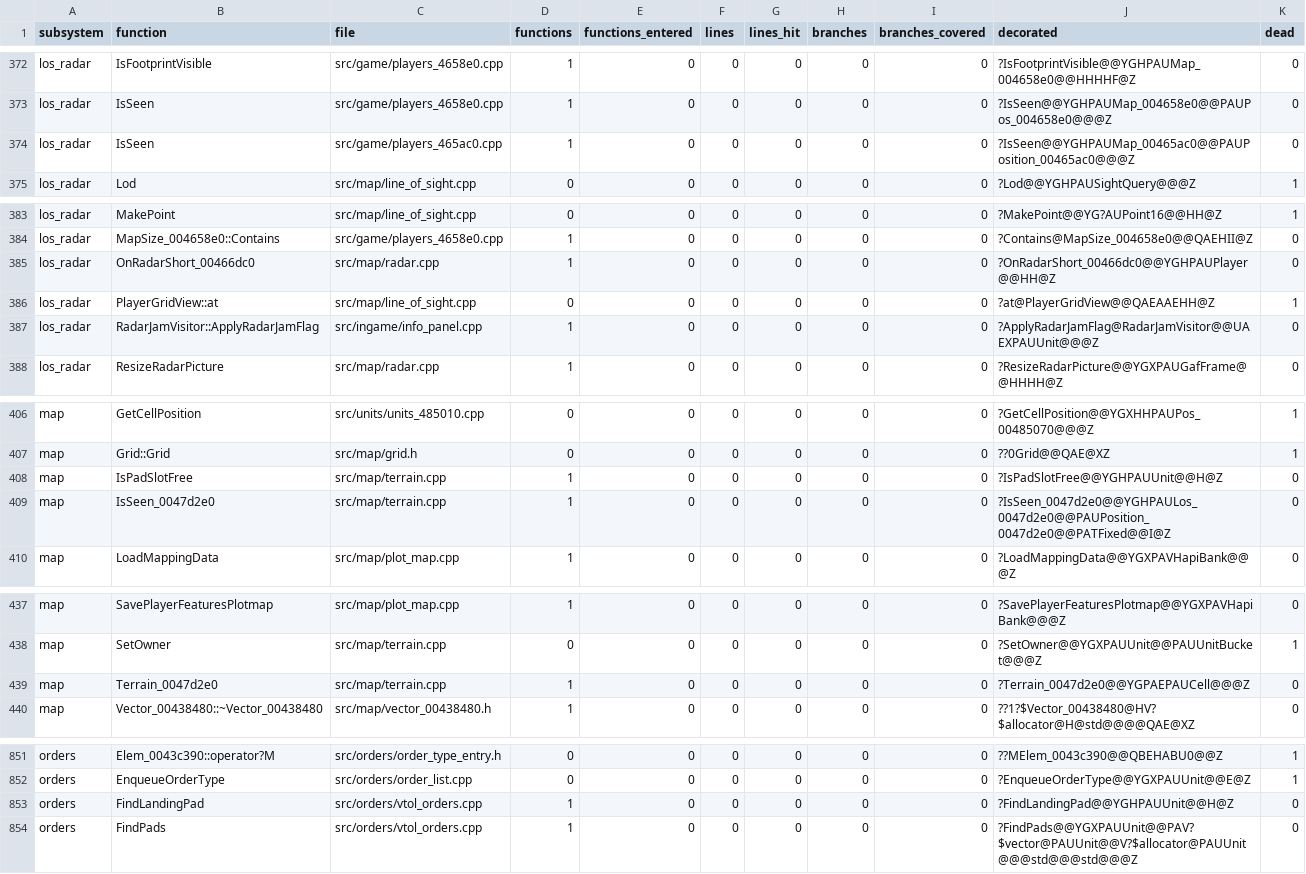
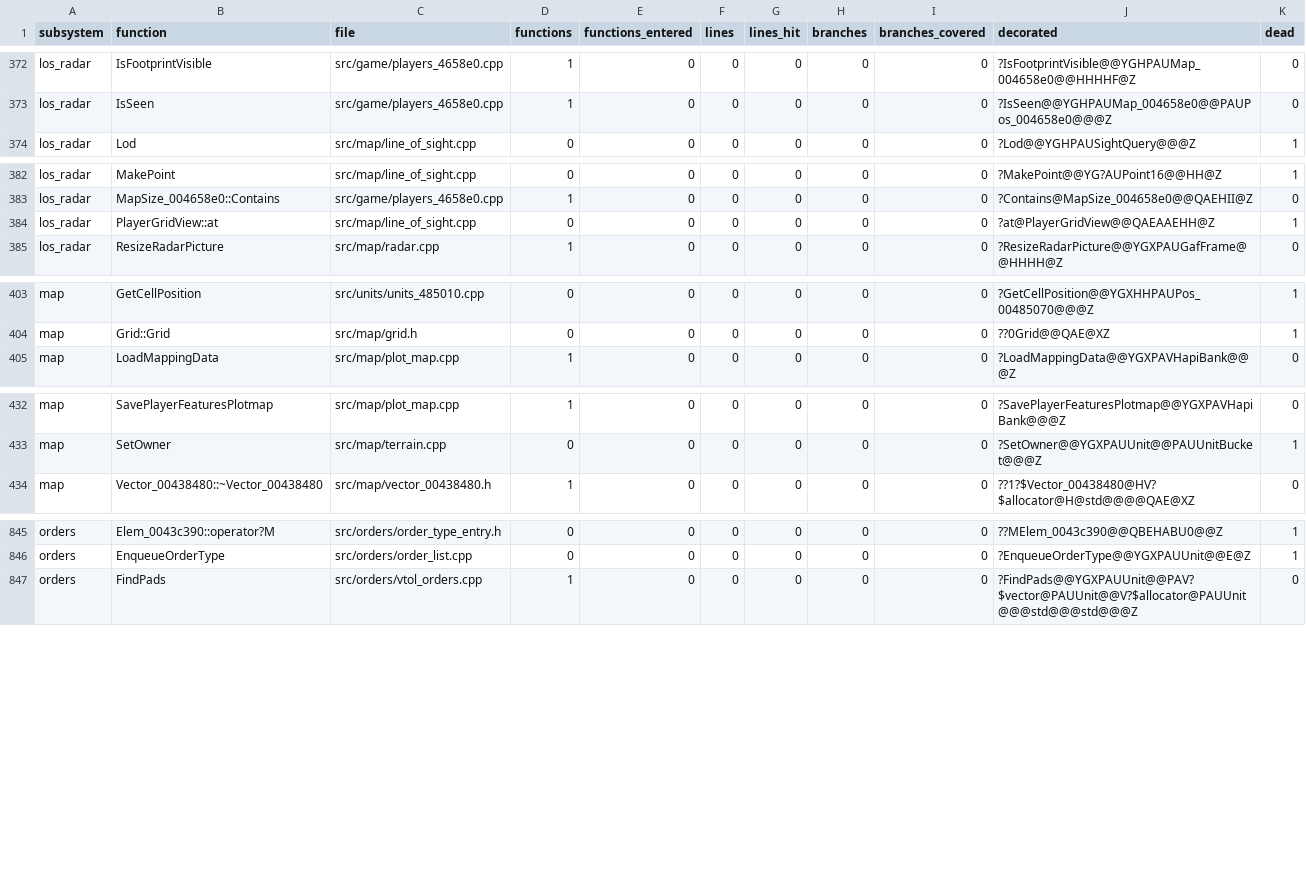
Before and after one commit to ozgb/byte-tactics-moddable, a CSV file: data/coverage.csv, drawn as a sheet; only a part is shown, gaps mark what is left out; the diff covers the shown part only.

```diff
--- a/data/coverage.csv
+++ b/data/coverage.csv
@@ -373,3 +373,2 @@ los_radar,IsFootprintVisible,src/game/players_4658e0.cpp,1,0,0,0,0,0,?IsFootprin
 los_radar,IsSeen,src/game/players_4658e0.cpp,1,0,0,0,0,0,?IsSeen@@YGHPAUMap_004658e0@@PAUPos_004658e0@@@Z,0
-los_radar,IsSeen,src/game/players_465ac0.cpp,1,0,0,0,0,0,?IsSeen@@YGHPAUMap_00465ac0@@PAUPosition_00465ac0@@@Z,0
 los_radar,Lod,src/map/line_of_sight.cpp,0,0,0,0,0,0,?Lod@@YGHPAUSightQuery@@@Z,1
@@ -384,5 +383,3 @@ los_radar,MakePoint,src/map/line_of_sight.cpp,0,0,0,0,0,0,?MakePoint@@YG?AUPoint
 los_radar,MapSize_004658e0::Contains,src/game/players_4658e0.cpp,1,0,0,0,0,0,?Contains@MapSize_004658e0@@QAEHII@Z,0
-los_radar,OnRadarShort_00466dc0,src/map/radar.cpp,1,0,0,0,0,0,?OnRadarShort_00466dc0@@YGHPAUPlayer@@HH@Z,0
 los_radar,PlayerGridView::at,src/map/line_of_sight.cpp,0,0,0,0,0,0,?at@PlayerGridView@@QAEAAEHH@Z,1
-los_radar,RadarJamVisitor::ApplyRadarJamFlag,src/ingame/info_panel.cpp,1,0,0,0,0,0,?ApplyRadarJamFlag@RadarJamVisitor@@UAEXPAUUnit@@@Z,0
 los_radar,ResizeRadarPicture,src/map/radar.cpp,1,0,0,0,0,0,?ResizeRadarPicture@@YGXPAUGafFrame@@HHHH@Z,0
@@ -407,4 +404,2 @@ map,GetCellPosition,src/units/units_485010.cpp,0,0,0,0,0,0,?GetCellPosition@@YGX
 map,Grid::Grid,src/map/grid.h,0,0,0,0,0,0,??0Grid@@QAE@XZ,1
-map,IsPadSlotFree,src/map/terrain.cpp,1,0,0,0,0,0,?IsPadSlotFree@@YGHPAUUnit@@H@Z,0
-map,IsSeen_0047d2e0,src/map/terrain.cpp,1,0,0,0,0,0,?IsSeen_0047d2e0@@YGHPAULos_0047d2e0@@PAUPosition_0047d2e0@@PATFixed@@I@Z,0
 map,LoadMappingData,src/map/plot_map.cpp,1,0,0,0,0,0,?LoadMappingData@@YGXPAVHapiBank@@@Z,0
@@ -438,3 +433,2 @@ map,SavePlayerFeaturesPlotmap,src/map/plot_map.cpp,1,0,0,0,0,0,?SavePlayerFeatur
 map,SetOwner,src/map/terrain.cpp,0,0,0,0,0,0,?SetOwner@@YGXPAUUnit@@PAUUnitBucket@@@Z,1
-map,Terrain_0047d2e0,src/map/terrain.cpp,1,0,0,0,0,0,?Terrain_0047d2e0@@YGPAEPAUCell@@@Z,0
 map,Vector_00438480::~Vector_00438480,src/map/vector_00438480.h,1,0,0,0,0,0,??1?$Vector_00438480@HV?$allocator@H@std@@@@QAE@XZ,0
@@ -852,3 +846,2 @@ orders,Elem_0043c390::operator?M,src/orders/order_type_entry.h,0,0,0,0,0,0,??MEl
 orders,EnqueueOrderType,src/orders/order_list.cpp,0,0,0,0,0,0,?EnqueueOrderType@@YGXPAUUnit@@E@Z,1
-orders,FindLandingPad,src/orders/vtol_orders.cpp,1,0,0,0,0,0,?FindLandingPad@@YGHPAUUnit@@H@Z,0
 orders,FindPads,src/orders/vtol_orders.cpp,1,0,0,0,0,0,?FindPads@@YGXPAUUnit@@PAV?$vector@PAUUnit@@V?$allocator@PAUUnit@@@std@@@std@@@Z,0
```
Also changed, not shown: 5 removed rows and 15 edited cells elsewhere in this file.
